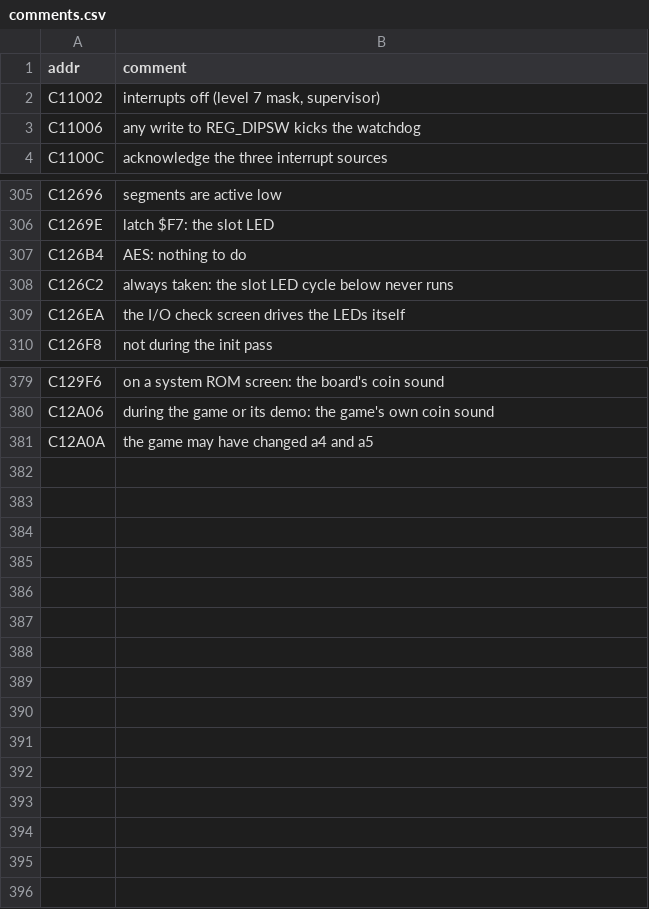
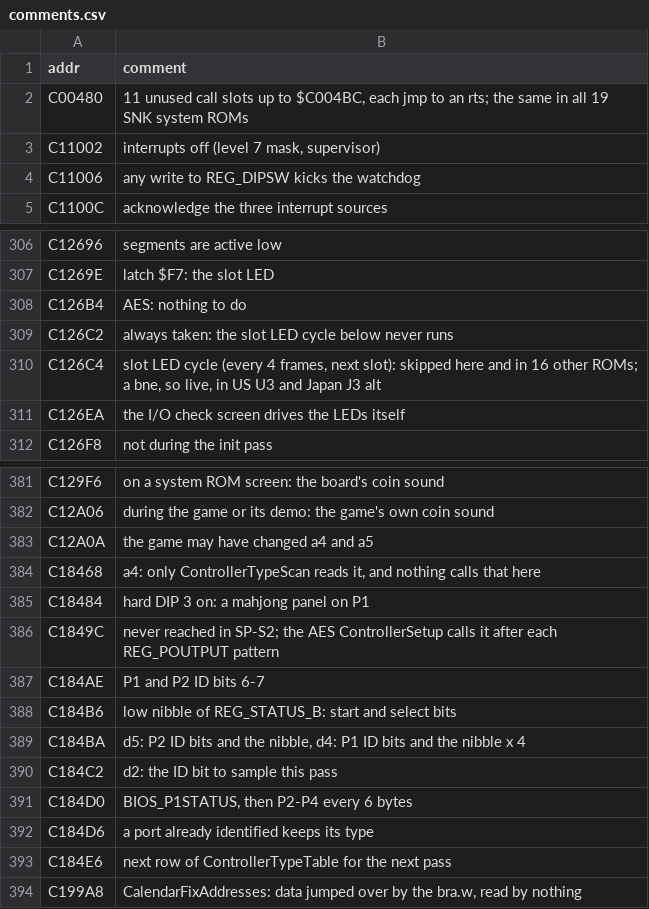
Before and after one commit to Raphael-Boichot/Neo-Geo-sp-s2-bios-disassembly, a CSV file: symbols/comments.csv, drawn as a sheet; only a part is shown, gaps mark what is left out.

```diff
--- a/symbols/comments.csv
+++ b/symbols/comments.csv
@@ -1,2 +1,3 @@
 addr,comment
+C00480,"11 unused call slots up to $C004BC, each jmp to an rts; the same in all 19 SNK system ROMs"
 C11002,"interrupts off (level 7 mask, supervisor)"
@@ -308,2 +309,3 @@ C126B4,AES: nothing to do
 C126C2,always taken: the slot LED cycle below never runs
+C126C4,"slot LED cycle (every 4 frames, next slot): skipped here and in 16 other ROMs; a bne, so live, in US U3 and Japan J3 alt"
 C126EA,the I/O check screen drives the LEDs itself
@@ -381 +383,12 @@ C12A06,during the game or its demo: the game's own coin sound
 C12A0A,the game may have changed a4 and a5
+C18468,"a4: only ControllerTypeScan reads it, and nothing calls that here"
+C18484,hard DIP 3 on: a mahjong panel on P1
+C1849C,never reached in SP-S2; the AES ControllerSetup calls it after each REG_POUTPUT pattern
+C184AE,P1 and P2 ID bits 6-7
+C184B6,low nibble of REG_STATUS_B: start and select bits
+C184BA,"d5: P2 ID bits and the nibble, d4: P1 ID bits and the nibble x 4"
+C184C2,d2: the ID bit to sample this pass
+C184D0,"BIOS_P1STATUS, then P2-P4 every 6 bytes"
+C184D6,a port already identified keeps its type
+C184E6,next row of ControllerTypeTable for the next pass
+C199A8,"CalendarFixAddresses: data jumped over by the bra.w, read by nothing"
```
Also changed, not shown: symbols/doubts.csv, symbols/regions.csv, 16 other files.
